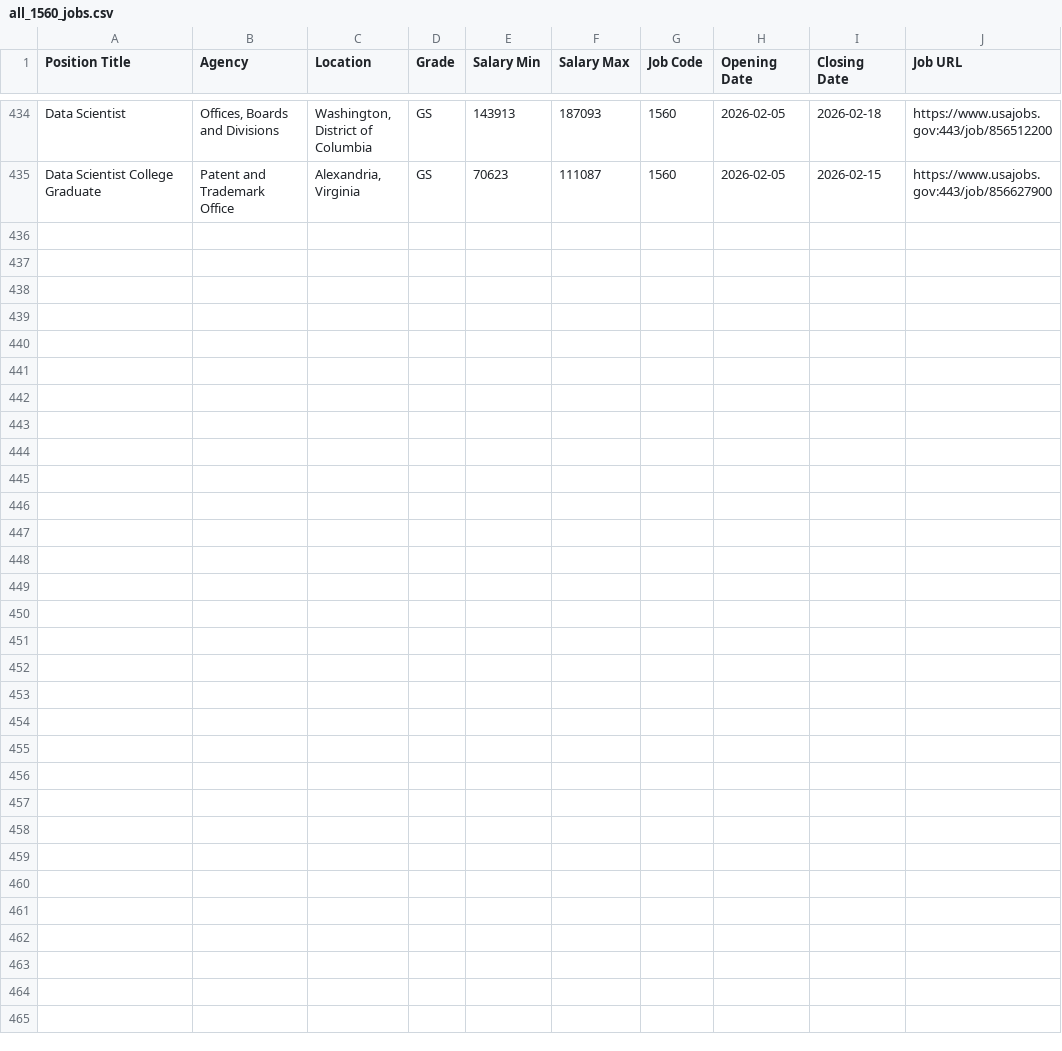
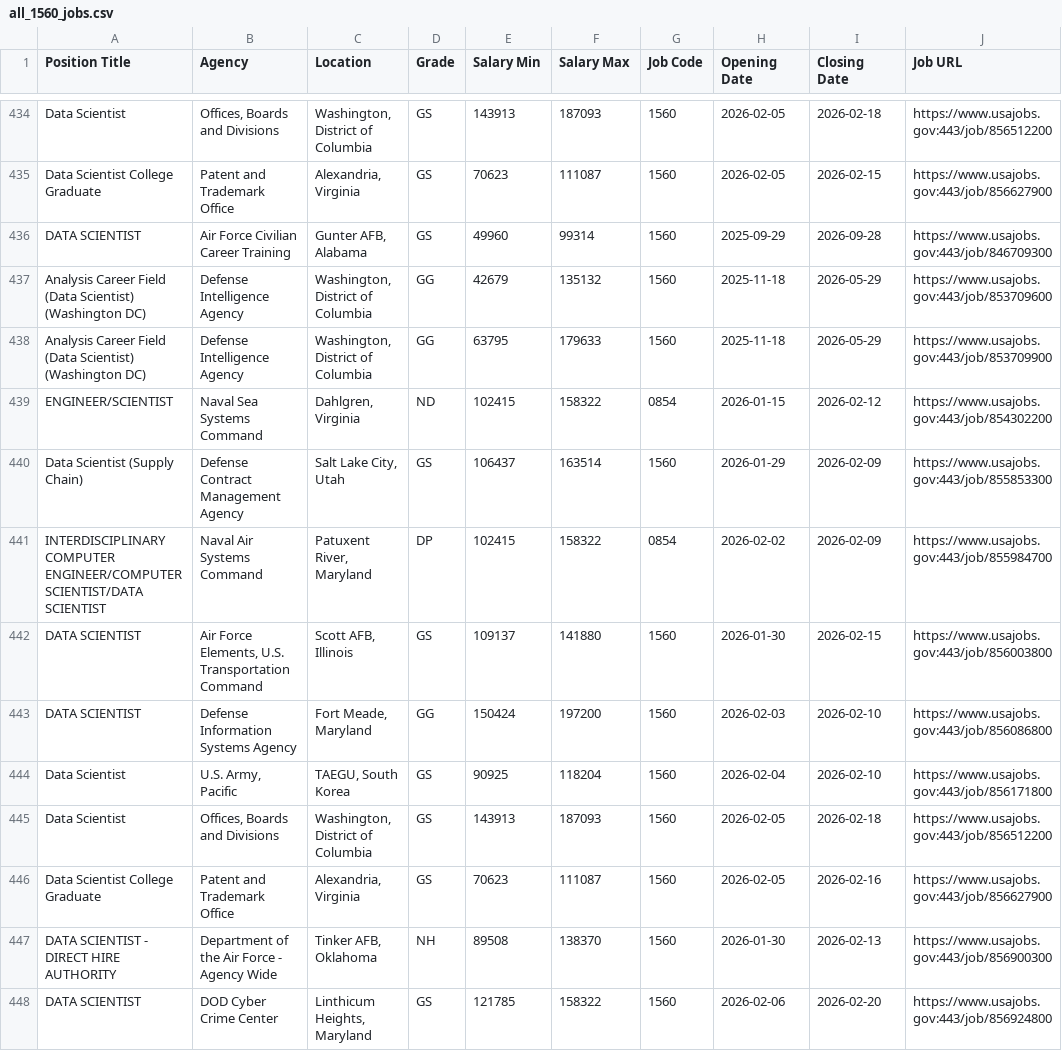
Before and after one commit to fartbagxp/fedjobs, a CSV file: data/raw/all_1560_jobs.csv, drawn as a sheet; only a part is shown, gaps mark what is left out; the diff names each change by its address in the sheet, - before the commit and + after, or states it on an @@ line.

```diff
--- a/data/raw/all_1560_jobs.csv
+++ b/data/raw/all_1560_jobs.csv
+row 436: DATA SCIENTIST | Air Force Civilian Career Training | Gunter AFB, Alabama | GS | 49960 | 99314 | 1560 | 2025-09-29 | 2026-09-28 | https://www.usajobs.gov:443/job/846709300
+row 437: Analysis Career Field (Data Scientist) (Washington DC) | Defense Intelligence Agency | Washington, District of Columbia | GG | 42679 | 135132 | 1560 | 2025-11-18 | 2026-05-29 | https://www.usajobs.gov:443/job/853709600
+row 438: Analysis Career Field (Data Scientist) (Washington DC) | Defense Intelligence Agency | Washington, District of Columbia | GG | 63795 | 179633 | 1560 | 2025-11-18 | 2026-05-29 | https://www.usajobs.gov:443/job/853709900
+row 439: ENGINEER/SCIENTIST | Naval Sea Systems Command | Dahlgren, Virginia | ND | 102415 | 158322 | 0854 | 2026-01-15 | 2026-02-12 | https://www.usajobs.gov:443/job/854302200
+row 440: Data Scientist (Supply Chain) | Defense Contract Management Agency | Salt Lake City, Utah | GS | 106437 | 163514 | 1560 | 2026-01-29 | 2026-02-09 | https://www.usajobs.gov:443/job/855853300
+row 441: INTERDISCIPLINARY COMPUTER ENGINEER/COMPUTER SCIENTIST/DATA SCIENTIST | Naval Air Systems Command | Patuxent River, Maryland | DP | 102415 | 158322 | 0854 | 2026-02-02 | 2026-02-09 | https://www.usajobs.gov:443/job/855984700
+row 442: DATA SCIENTIST | Air Force Elements, U.S. Transportation Command | Scott AFB, Illinois | GS | 109137 | 141880 | 1560 | 2026-01-30 | 2026-02-15 | https://www.usajobs.gov:443/job/856003800
+row 443: DATA SCIENTIST | Defense Information Systems Agency | Fort Meade, Maryland | GG | 150424 | 197200 | 1560 | 2026-02-03 | 2026-02-10 | https://www.usajobs.gov:443/job/856086800
+row 444: Data Scientist | U.S. Army, Pacific | TAEGU, South Korea | GS | 90925 | 118204 | 1560 | 2026-02-04 | 2026-02-10 | https://www.usajobs.gov:443/job/856171800
+row 445: Data Scientist | Offices, Boards and Divisions | Washington, District of Columbia | GS | 143913 | 187093 | 1560 | 2026-02-05 | 2026-02-18 | https://www.usajobs.gov:443/job/856512200
+row 446: Data Scientist College Graduate | Patent and Trademark Office | Alexandria, Virginia | GS | 70623 | 111087 | 1560 | 2026-02-05 | 2026-02-16 | https://www.usajobs.gov:443/job/856627900
+row 447: DATA SCIENTIST - DIRECT HIRE AUTHORITY | Department of the Air Force - Agency Wide | Tinker AFB, Oklahoma | NH | 89508 | 138370 | 1560 | 2026-01-30 | 2026-02-13 | https://www.usajobs.gov:443/job/856900300
+row 448: DATA SCIENTIST | DOD Cyber Crime Center | Linthicum Heights, Maryland | GS | 121785 | 158322 | 1560 | 2026-02-06 | 2026-02-20 | https://www.usajobs.gov:443/job/856924800
```
Also changed, not shown: data/raw/all_0854_jobs.csv, data/raw/all_IRS_jobs.csv, 3 other files.
